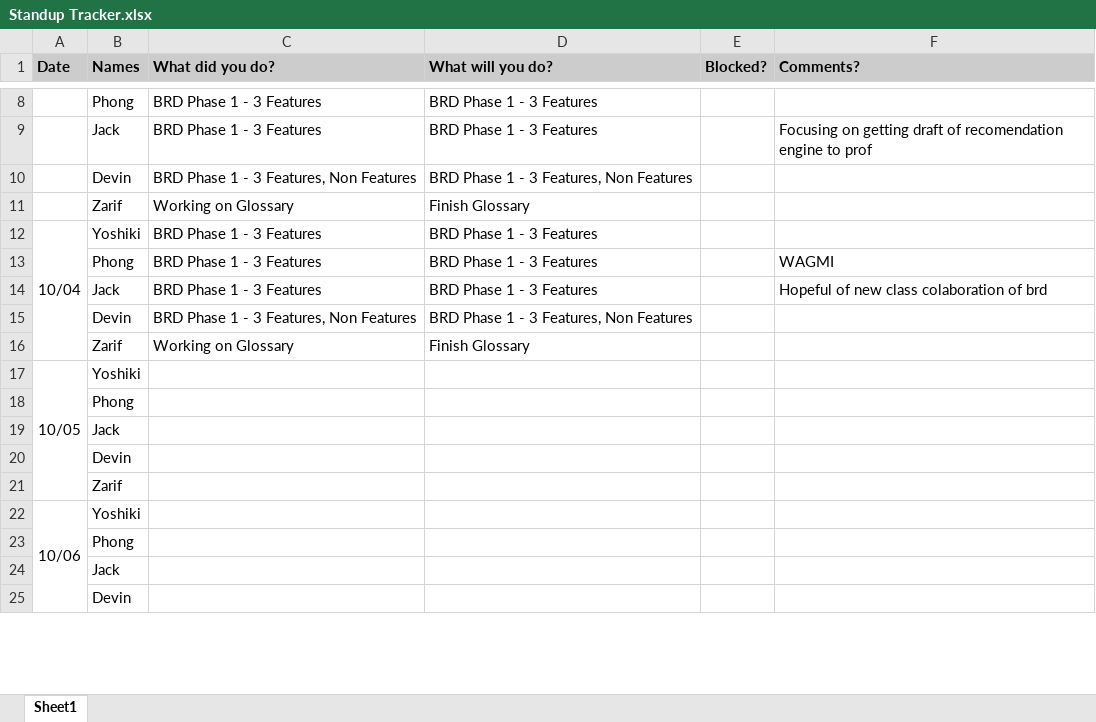
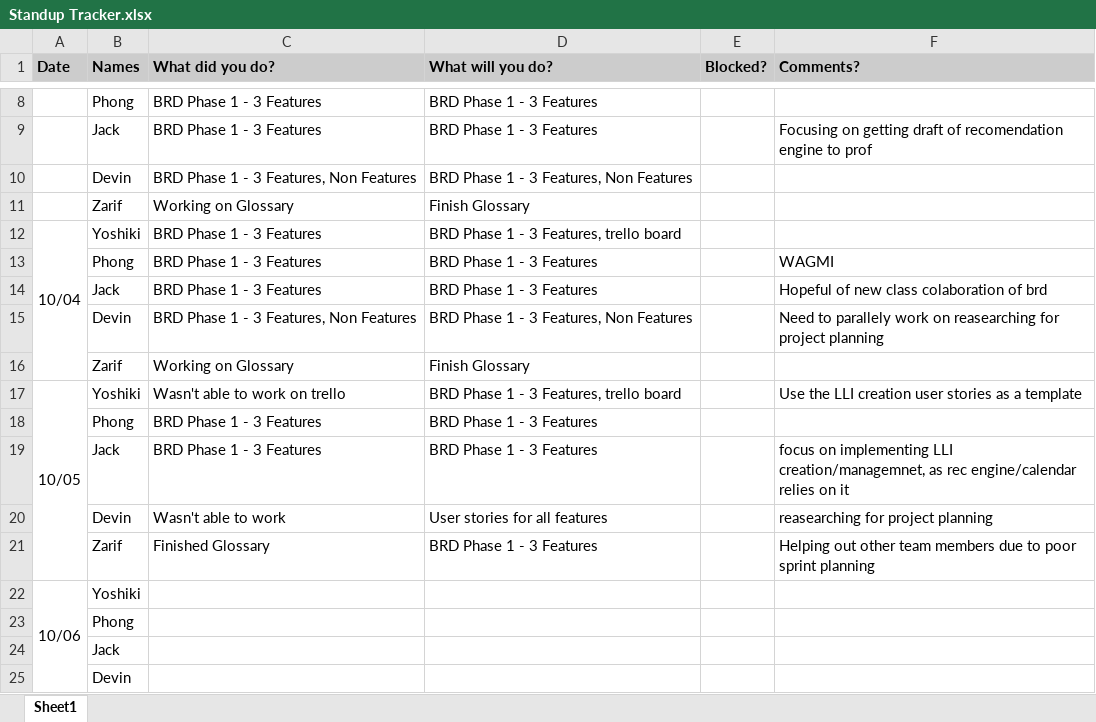
Before and after one commit to Peace491/Life-Log, an Excel workbook: Scrum Artifacts/Sprint1/Standup Tracker.xlsx, sheet Sheet1, drawn as a sheet; only a part is shown, gaps mark what is left out; values as stored, in another font and other column widths than the file's, no borders; charts and pictures not drawn; removed rows and columns are numbered as before the commit, all else as after; the diff names each change by its address in the sheet, - before the commit and + after, or states it on an @@ line.

Commit message:
Daily Standup meeting

```diff
--- a/Scrum Artifacts/Sprint1/Standup Tracker.xlsx (sheet Sheet1)
+++ b/Scrum Artifacts/Sprint1/Standup Tracker.xlsx (sheet Sheet1)
-D12 (What will you do?): BRD Phase 1 - 3 Features
+D12 (What will you do?): BRD Phase 1 - 3 Features, trello board
-F15 (Comments?): (empty)
+F15 (Comments?): Need to parallely work on reasearching for project planning
-C17 (What did you do?): (empty)
+C17 (What did you do?): Wasn't able to work on trello
-D17 (What will you do?): (empty)
+D17 (What will you do?): BRD Phase 1 - 3 Features, trello board
-F17 (Comments?): (empty)
+F17 (Comments?): Use the LLI creation user stories as a template
-row 18:  | Phong
-row 19:  | Jack
-row 20:  | Devin
-row 21:  | Zarif
+row 18:  | Phong | BRD Phase 1 - 3 Features | BRD Phase 1 - 3 Features
+row 19:  | Jack | BRD Phase 1 - 3 Features | BRD Phase 1 - 3 Features |  | focus on implementing LLI creation/managemnet, as rec engine/calendar relies on it
+row 20:  | Devin | Wasn't able to work | User stories for all features |  | reasearching for project planning
+row 21:  | Zarif | Finished Glossary | BRD Phase 1 - 3 Features |  | Helping out other team members due to poor sprint planning
```
Also changed, not shown: Scrum Artifacts/Sprint1/Burndown_Chart_Data.xlsx.
